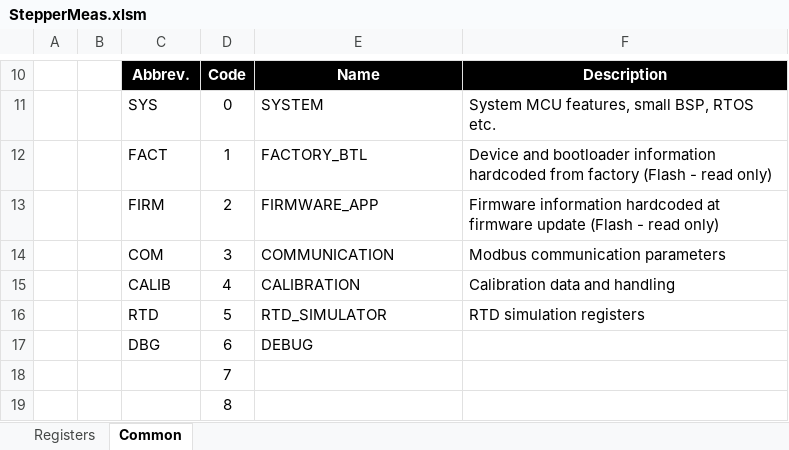
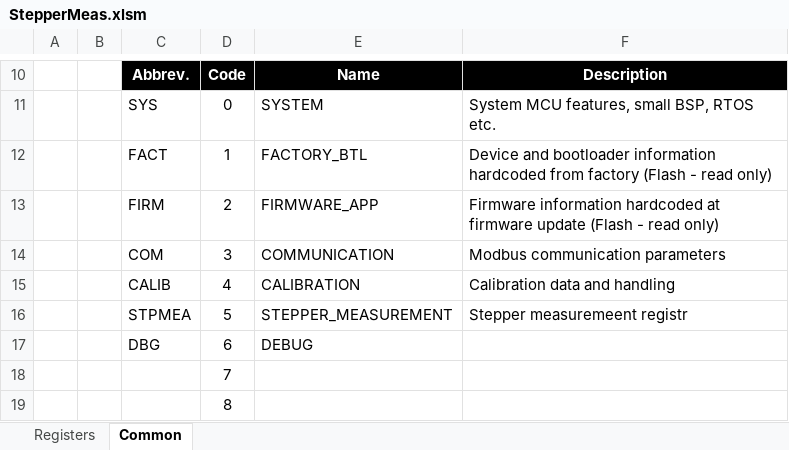
Before and after one commit to LogicElements/fw-stepper-measurement, an Excel workbook: Documents/StepperMeas.xlsm, sheet Common, drawn as a sheet; only a part is shown, gaps mark what is left out; values as stored, in another font and other column widths than the file's, no borders; removed rows and columns are numbered as before the commit, all else as after; the diff names each change by its address in the sheet, - before the commit and + after, or states it on an @@ line.

```diff
--- a/Documents/StepperMeas.xlsm (sheet Common)
+++ b/Documents/StepperMeas.xlsm (sheet Common)
-row 16:  |  | RTD | 5 | RTD_SIMULATOR | RTD simulation registers
+row 16:  |  | STPMEA | 5 | STEPPER_MEASUREMENT | Stepper measuremeent registr
```
Also changed, not shown: sheet Registers, charts or pictures, 13 other files.
